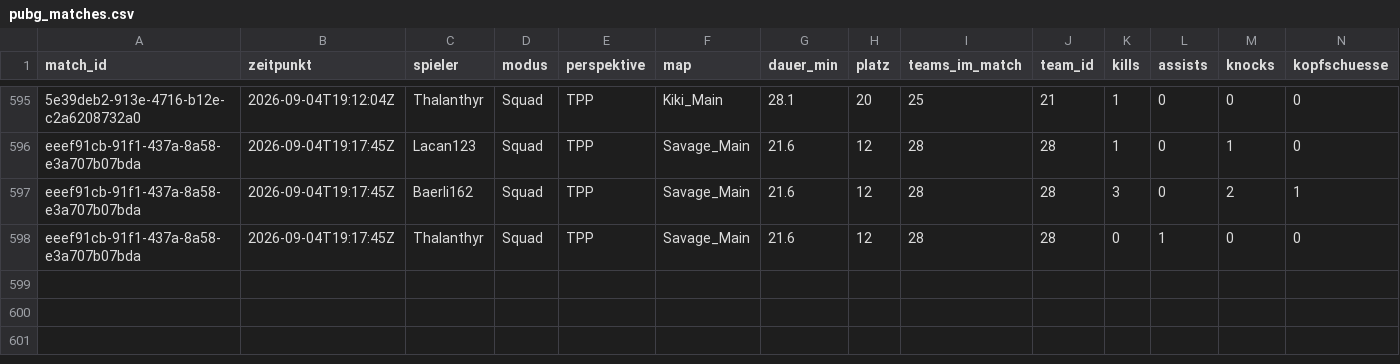
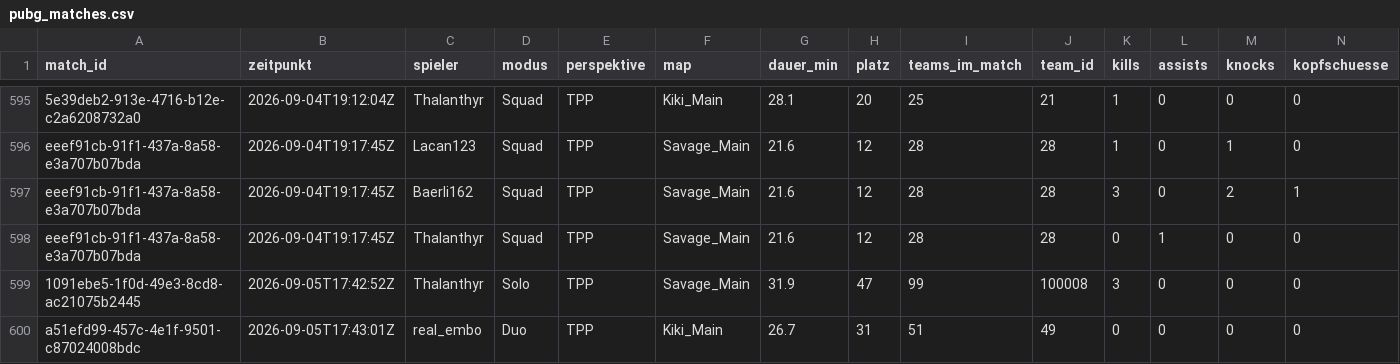
Before and after one commit to realembo88/S-404, a CSV file: pubg_matches.csv, drawn as a sheet; only a part is shown, gaps mark what is left out; rows hold the shown columns only; the diff names each change by its address in the sheet, - before the commit and + after, or states it on an @@ line.

```diff
--- a/pubg_matches.csv
+++ b/pubg_matches.csv
+row 599: 1091ebe5-1f0d-49e3-8cd8-ac21075b2445 | 2026-09-05T17:42:52Z | Thalanthyr | Solo | TPP | Savage_Main | 31.9 | 47 | 99 | 100008 | 3 | 0 | 0 | 0
+row 600: a51efd99-457c-4e1f-9501-c87024008bdc | 2026-09-05T17:43:01Z | real_embo | Duo | TPP | Kiki_Main | 26.7 | 31 | 51 | 49 | 0 | 0 | 0 | 0
```
Also changed, not shown: weapons.csv, 1 other file.
